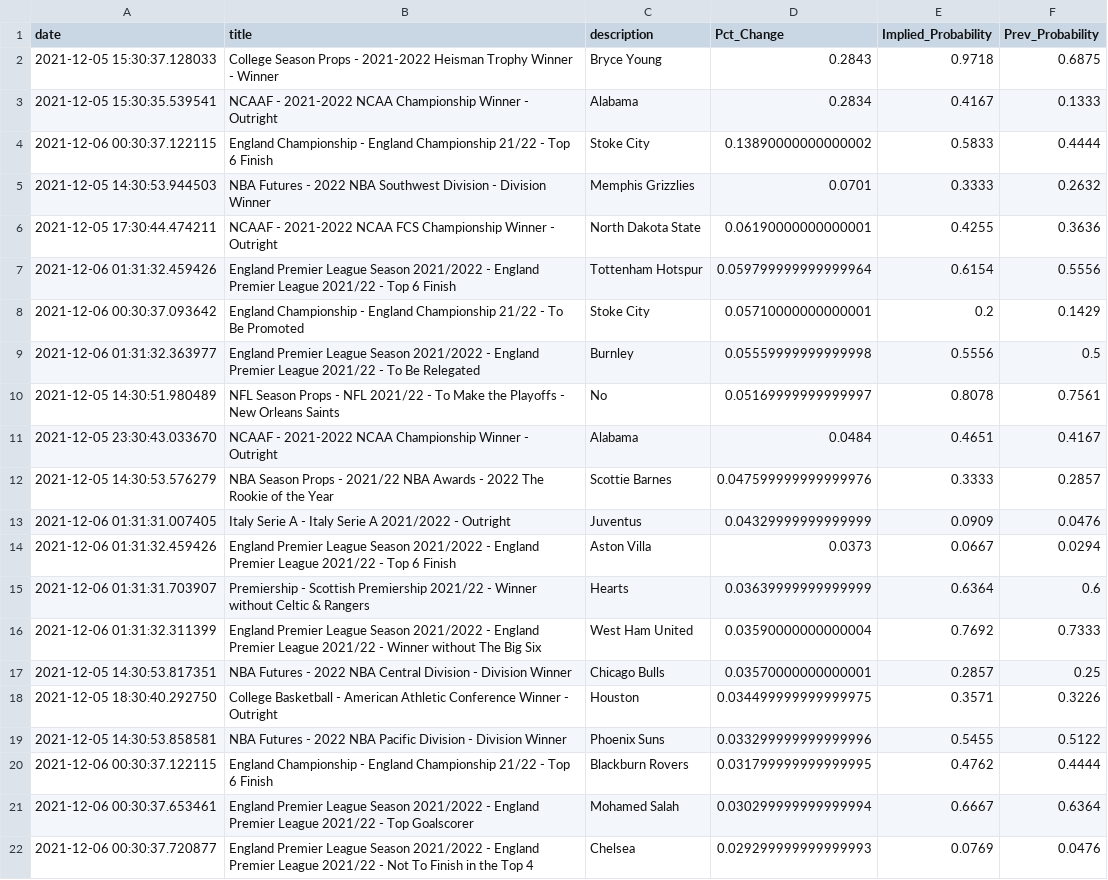
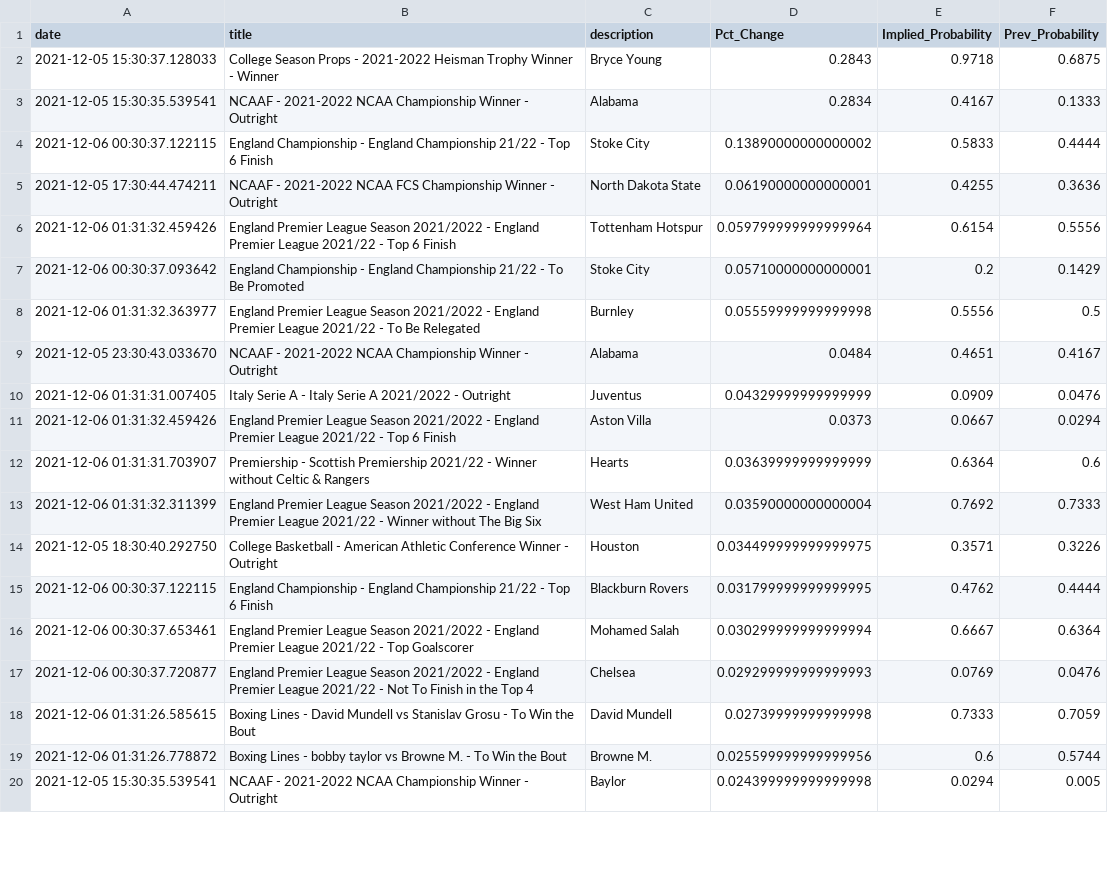
Before and after one commit to aaroncolesmith/bovada, a CSV file: bovada_scatter.csv, drawn as a sheet; only a part is shown; the shorter side is filled out with more unchanged rows; removed rows and columns are numbered as before the commit, all else as after; the diff covers the shown part only; the diff names each change by its address in the sheet, - before the commit and + after, or states it on an @@ line.

```diff
--- a/bovada_scatter.csv
+++ b/bovada_scatter.csv
-row 5: 2021-12-05 14:30:53.944503 | NBA Futures - 2022 NBA Southwest Division - Division Winner | Memphis Grizzlies | 0.0701 | 0.3333 | 0.2632
-row 10: 2021-12-05 14:30:51.980489 | NFL Season Props - NFL 2021/22 - To Make the Playoffs - New Orleans Saints | No | 0.05169999999999997 | 0.8078 | 0.7561
-row 12: 2021-12-05 14:30:53.576279 | NBA Season Props - 2021/22 NBA Awards - 2022 The Rookie of the Year | Scottie Barnes | 0.047599999999999976 | 0.3333 | 0.2857
-row 17: 2021-12-05 14:30:53.817351 | NBA Futures - 2022 NBA Central Division - Division Winner | Chicago Bulls | 0.03570000000000001 | 0.2857 | 0.25
-row 19: 2021-12-05 14:30:53.858581 | NBA Futures - 2022 NBA Pacific Division - Division Winner | Phoenix Suns | 0.033299999999999996 | 0.5455 | 0.5122
```
Also changed, not shown: 19 removed rows and 9 moved rows elsewhere in this file.
